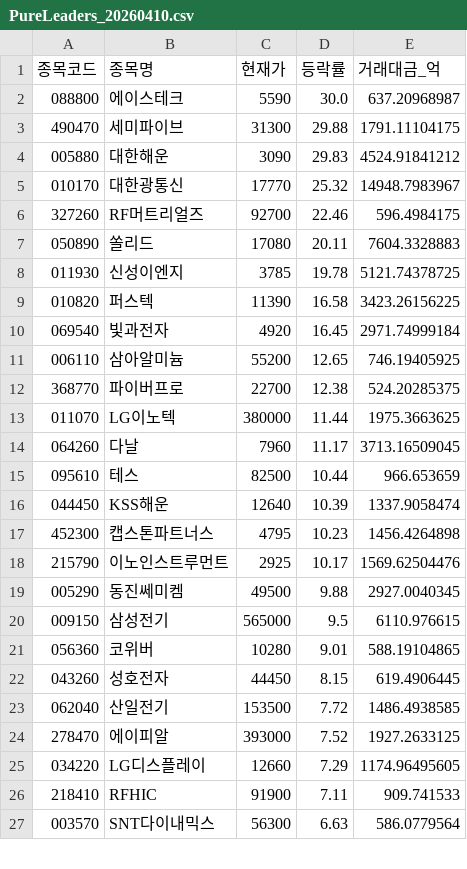
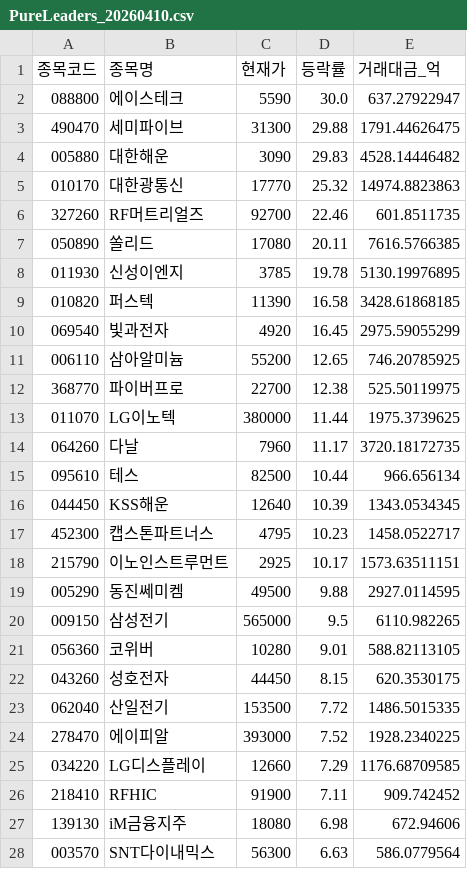
Before and after one commit to lbg08050805-ui/2.st-recommend, a CSV file: data/PureLeaders_20260410.csv, drawn as a sheet; only a part is shown; the diff covers the shown part only.

```diff
--- a/data/PureLeaders_20260410.csv
+++ b/data/PureLeaders_20260410.csv
@@ -1,27 +1,28 @@
 종목코드,종목명,현재가,등락률,거래대금_억
-088800,에이스테크,5590,30.0,637.20968987
-490470,세미파이브,31300,29.88,1791.11104175
-005880,대한해운,3090,29.83,4524.91841212
-010170,대한광통신,17770,25.32,14948.7983967
-327260,RF머트리얼즈,92700,22.46,596.4984175
-050890,쏠리드,17080,20.11,7604.3328883
-011930,신성이엔지,3785,19.78,5121.74378725
-010820,퍼스텍,11390,16.58,3423.26156225
-069540,빛과전자,4920,16.45,2971.74999184
-006110,삼아알미늄,55200,12.65,746.19405925
-368770,파이버프로,22700,12.38,524.20285375
-011070,LG이노텍,380000,11.44,1975.3663625
-064260,다날,7960,11.17,3713.16509045
-095610,테스,82500,10.44,966.653659
-044450,KSS해운,12640,10.39,1337.9058474
-452300,캡스톤파트너스,4795,10.23,1456.4264898
-215790,이노인스트루먼트,2925,10.17,1569.62504476
-005290,동진쎄미켐,49500,9.88,2927.0040345
-009150,삼성전기,565000,9.5,6110.976615
-056360,코위버,10280,9.01,588.19104865
-043260,성호전자,44450,8.15,619.4906445
-062040,산일전기,153500,7.72,1486.4938585
-278470,에이피알,393000,7.52,1927.2633125
-034220,LG디스플레이,12660,7.29,1174.96495605
-218410,RFHIC,91900,7.11,909.741533
+088800,에이스테크,5590,30.0,637.27922947
+490470,세미파이브,31300,29.88,1791.44626475
+005880,대한해운,3090,29.83,4528.14446482
+010170,대한광통신,17770,25.32,14974.8823863
+327260,RF머트리얼즈,92700,22.46,601.8511735
+050890,쏠리드,17080,20.11,7616.5766385
+011930,신성이엔지,3785,19.78,5130.19976895
+010820,퍼스텍,11390,16.58,3428.61868185
+069540,빛과전자,4920,16.45,2975.59055299
+006110,삼아알미늄,55200,12.65,746.20785925
+368770,파이버프로,22700,12.38,525.50119975
+011070,LG이노텍,380000,11.44,1975.3739625
+064260,다날,7960,11.17,3720.18172735
+095610,테스,82500,10.44,966.656134
+044450,KSS해운,12640,10.39,1343.0534345
+452300,캡스톤파트너스,4795,10.23,1458.0522717
+215790,이노인스트루먼트,2925,10.17,1573.63511151
+005290,동진쎄미켐,49500,9.88,2927.0114595
+009150,삼성전기,565000,9.5,6110.982265
+056360,코위버,10280,9.01,588.82113105
+043260,성호전자,44450,8.15,620.3530175
+062040,산일전기,153500,7.72,1486.5015335
+278470,에이피알,393000,7.52,1928.2340225
+034220,LG디스플레이,12660,7.29,1176.68709585
+218410,RFHIC,91900,7.11,909.742452
+139130,iM금융지주,18080,6.98,672.94606
 003570,SNT다이내믹스,56300,6.63,586.0779564
```
Also changed, not shown: 45 edited cells elsewhere in this file.
